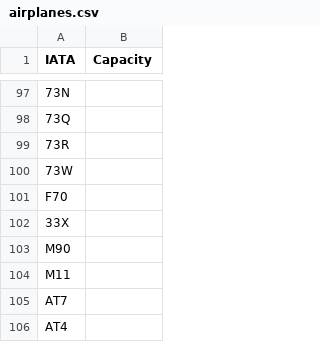
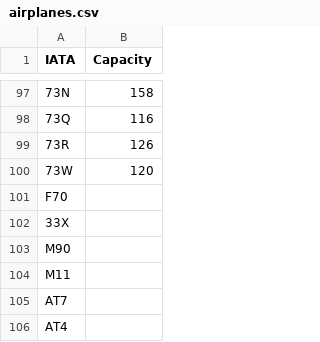
Before and after one commit to OliverFlecke/02805-Social-Graphs-and-Interactions-Project, a CSV file: data/airplanes.csv, drawn as a sheet; only a part is shown, gaps mark what is left out; the diff covers the shown part only; the diff names each change by its address in the sheet, - before the commit and + after, or states it on an @@ line.

```diff
--- a/data/airplanes.csv
+++ b/data/airplanes.csv
-B97 (Capacity): (empty)
+B97 (Capacity): 158
-B98 (Capacity): (empty)
+B98 (Capacity): 116
-B99 (Capacity): (empty)
+B99 (Capacity): 126
-B100 (Capacity): (empty)
+B100 (Capacity): 120
```
Also changed, not shown: 27 edited cells elsewhere in this file, 1 other file.
